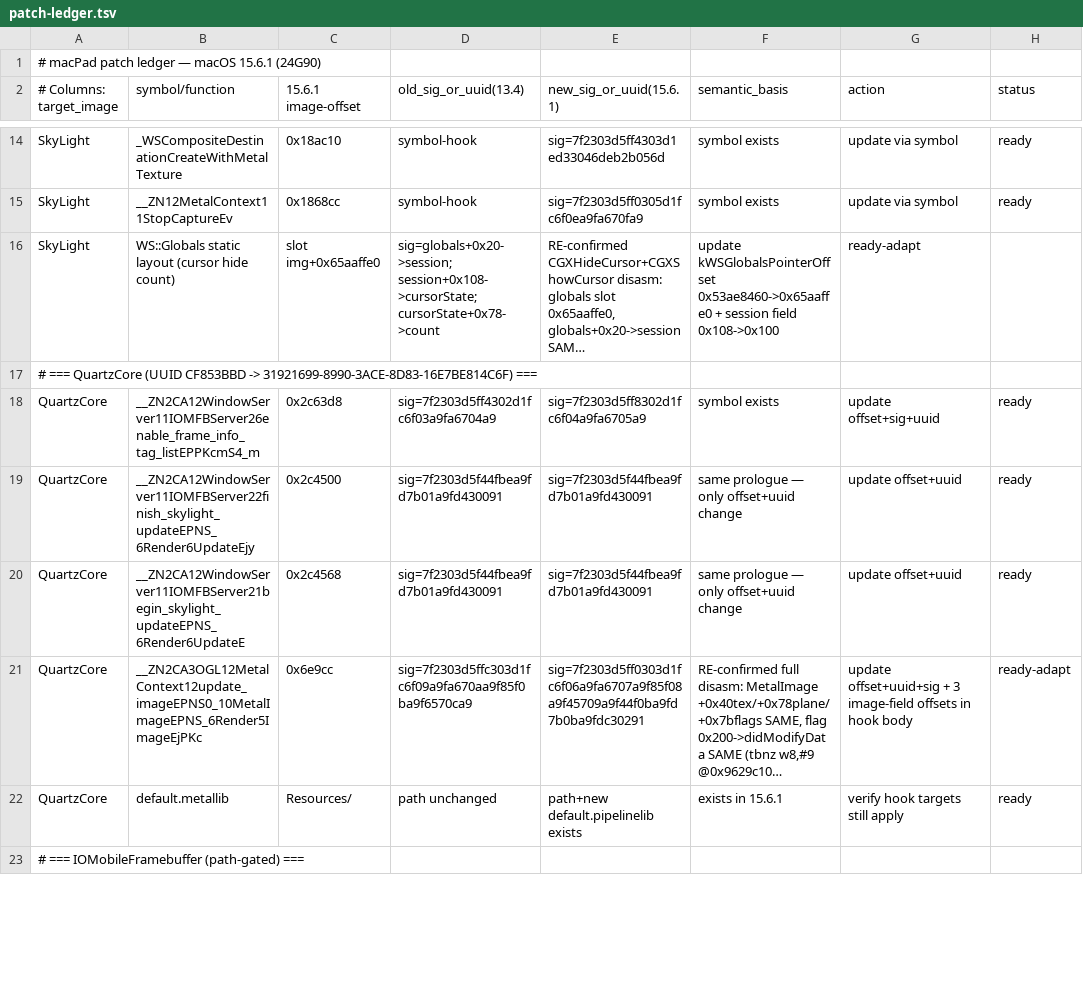
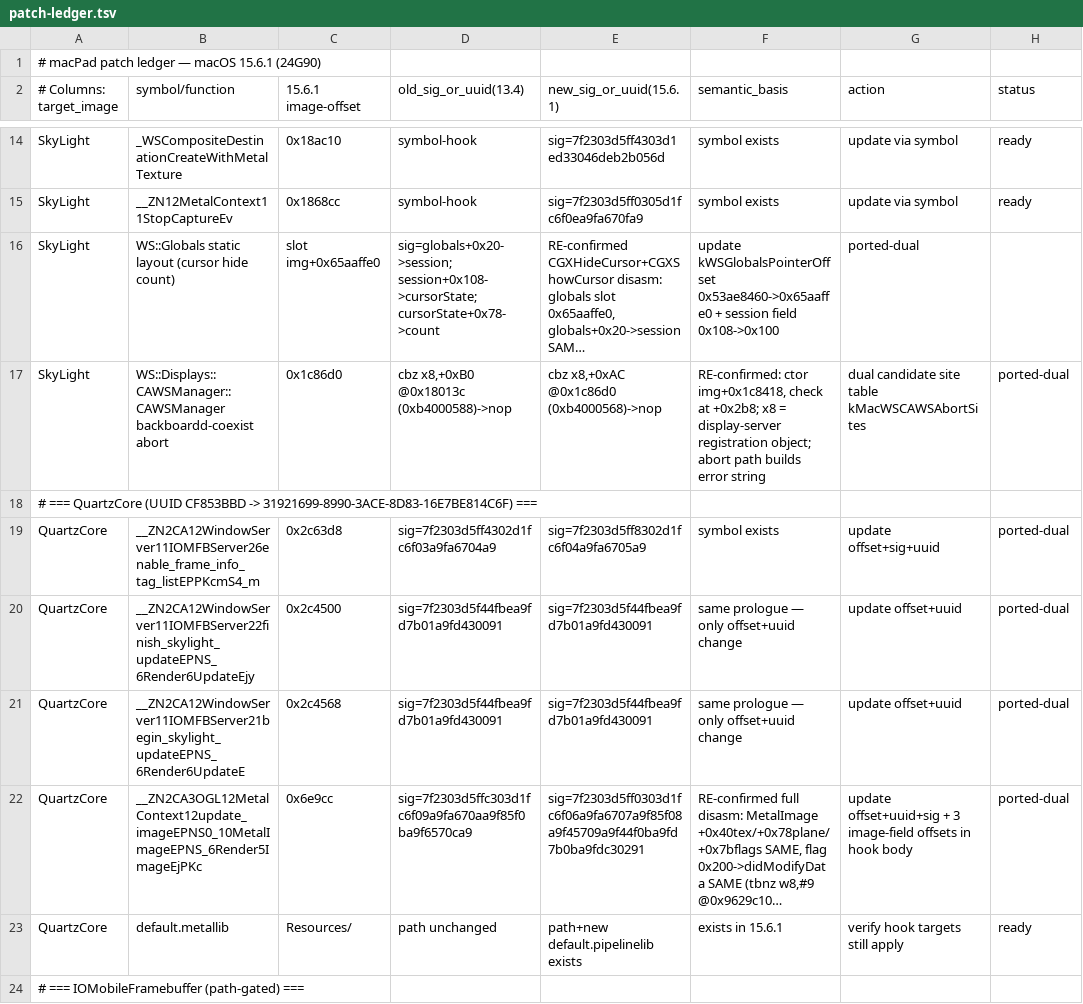
Before and after one commit to zenkernelsam/macPad, a TSV file: docs/porting/patch-ledger.tsv, drawn as a sheet; only a part is shown, gaps mark what is left out; long unchanged cells end in …; addresses are those after the commit; the diff covers the shown part only; the diff names each change by its address in the sheet, - before the commit and + after, or states it on an @@ line.

```diff
--- a/docs/porting/patch-ledger.tsv
+++ b/docs/porting/patch-ledger.tsv
-G16 (action): ready-adapt
+G16 (action): ported-dual
+row 17: SkyLight | WS::Displays::CAWSManager::CAWSManager backboardd-coexist abort | 0x1c86d0 | cbz x8,+0xB0 @0x18013c (0xb4000588)->nop | cbz x8,+0xAC @0x1c86d0 (0xb4000568)->nop | RE-confirmed: ctor img+0x1c8418, check at +0x2b8; x8 = display-server registration object; abort path builds error string | dual candidate site table kMacWSCAWSAbortSites | ported-dual
-H19:H21 (status): ready
+H19:H21 (status): ported-dual
-H22 (status): ready-adapt
+H22 (status): ported-dual
```
Also changed, not shown: 23 edited cells elsewhere in this file, 4 other files.
